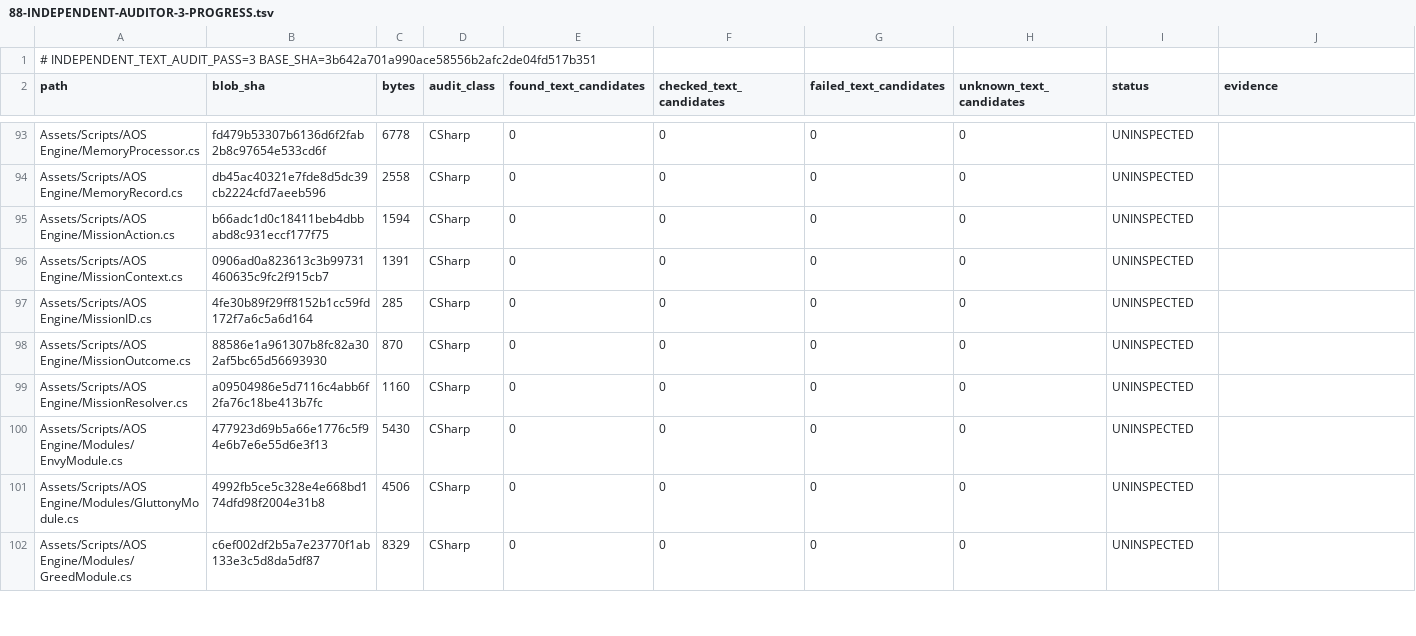
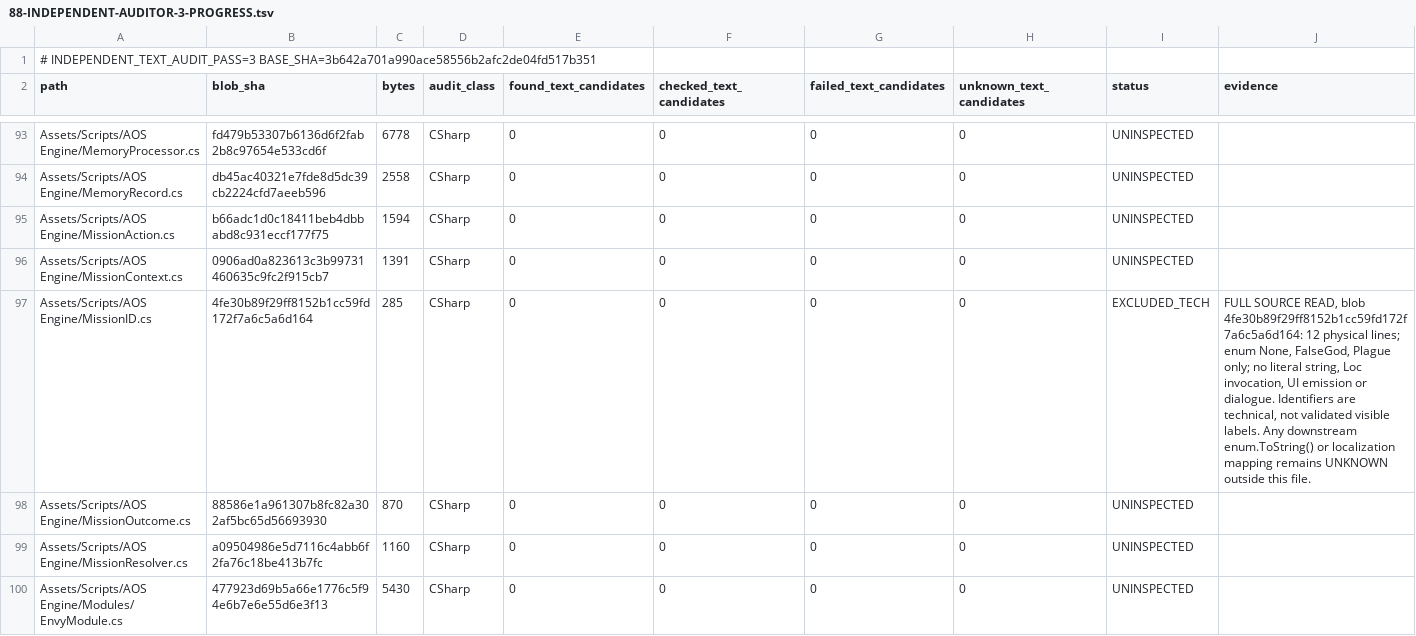
Before and after one commit to Olmad/Sinbinder-public, a TSV file: Docs/AgentTeam/88-INDEPENDENT-AUDITOR-3-PROGRESS.tsv, drawn as a sheet; only a part is shown, gaps mark what is left out; the shorter side is filled out with more unchanged rows; the diff covers the shown part only.

Commit message:
docs(audit-3): classify three fully read enum declarations as technical

```diff
--- a/Docs/AgentTeam/88-INDEPENDENT-AUDITOR-3-PROGRESS.tsv
+++ b/Docs/AgentTeam/88-INDEPENDENT-AUDITOR-3-PROGRESS.tsv
@@ -96,3 +96,3 @@ Assets/Scripts/AOS Engine/MissionAction.cs	b66adc1d0c18411beb4dbbabd8c931eccf177
 Assets/Scripts/AOS Engine/MissionContext.cs	0906ad0a823613c3b99731460635c9fc2f915cb7	1391	CSharp	0	0	0	0	UNINSPECTED	
-Assets/Scripts/AOS Engine/MissionID.cs	4fe30b89f29ff8152b1cc59fd172f7a6c5a6d164	285	CSharp	0	0	0	0	UNINSPECTED	
+Assets/Scripts/AOS Engine/MissionID.cs	4fe30b89f29ff8152b1cc59fd172f7a6c5a6d164	285	CSharp	0	0	0	0	EXCLUDED_TECH	FULL SOURCE READ, blob 4fe30b89f29ff8152b1cc59fd172f7a6c5a6d164: 12 physical lines; enum None, FalseGod, Plague only; no literal string, Loc invocation, UI emission or dialogue. Identifiers are technical, not validated visible labels. Any downstream enum.ToString() or localization mapping remains UNKNOWN outside this file.
 Assets/Scripts/AOS Engine/MissionOutcome.cs	88586e1a961307b8fc82a302af5bc65d56693930	870	CSharp	0	0	0	0	UNINSPECTED	
```
Also changed, not shown: 4 edited cells elsewhere in this file.
